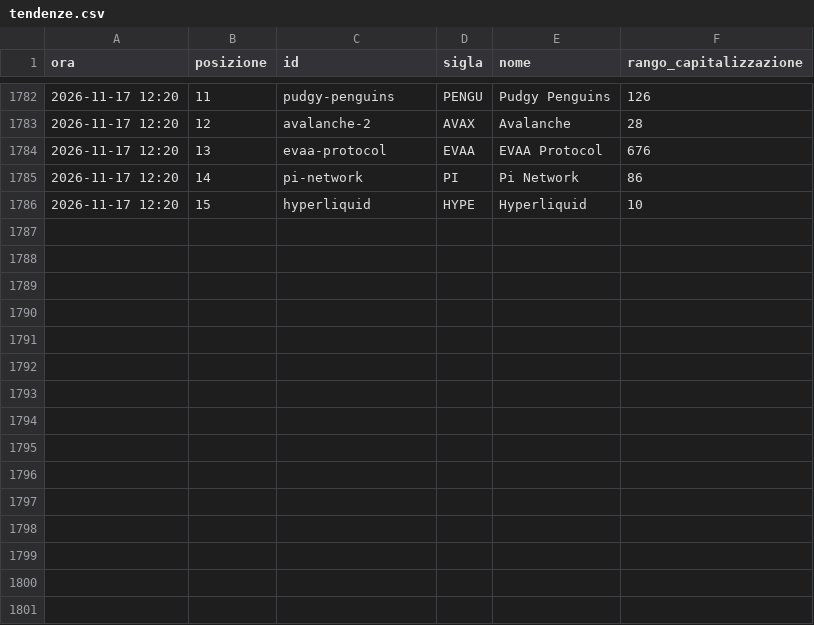
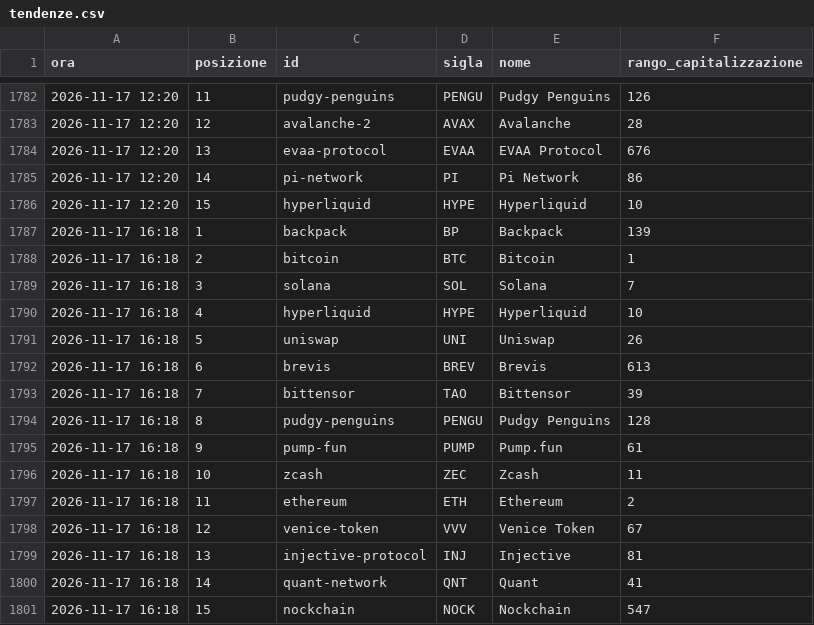
Before and after one commit to alessiobaljak/agentic_trading_system, a CSV file: research/notizie/archivio/tendenze.csv, drawn as a sheet; only a part is shown, gaps mark what is left out.

```diff
--- a/research/notizie/archivio/tendenze.csv
+++ b/research/notizie/archivio/tendenze.csv
@@ -1786 +1786,16 @@ ora,posizione,id,sigla,nome,rango_capitalizzazione
 2026-11-17 12:20,15,hyperliquid,HYPE,Hyperliquid,10
+2026-11-17 16:18,1,backpack,BP,Backpack,139
+2026-11-17 16:18,2,bitcoin,BTC,Bitcoin,1
+2026-11-17 16:18,3,solana,SOL,Solana,7
+2026-11-17 16:18,4,hyperliquid,HYPE,Hyperliquid,10
+2026-11-17 16:18,5,uniswap,UNI,Uniswap,26
+2026-11-17 16:18,6,brevis,BREV,Brevis,613
+2026-11-17 16:18,7,bittensor,TAO,Bittensor,39
+2026-11-17 16:18,8,pudgy-penguins,PENGU,Pudgy Penguins,128
+2026-11-17 16:18,9,pump-fun,PUMP,Pump.fun,61
+2026-11-17 16:18,10,zcash,ZEC,Zcash,11
+2026-11-17 16:18,11,ethereum,ETH,Ethereum,2
+2026-11-17 16:18,12,venice-token,VVV,Venice Token,67
+2026-11-17 16:18,13,injective-protocol,INJ,Injective,81
+2026-11-17 16:18,14,quant-network,QNT,Quant,41
+2026-11-17 16:18,15,nockchain,NOCK,Nockchain,547
```
Also changed, not shown: research/notizie/archivio/giri.csv, 3 other files.
